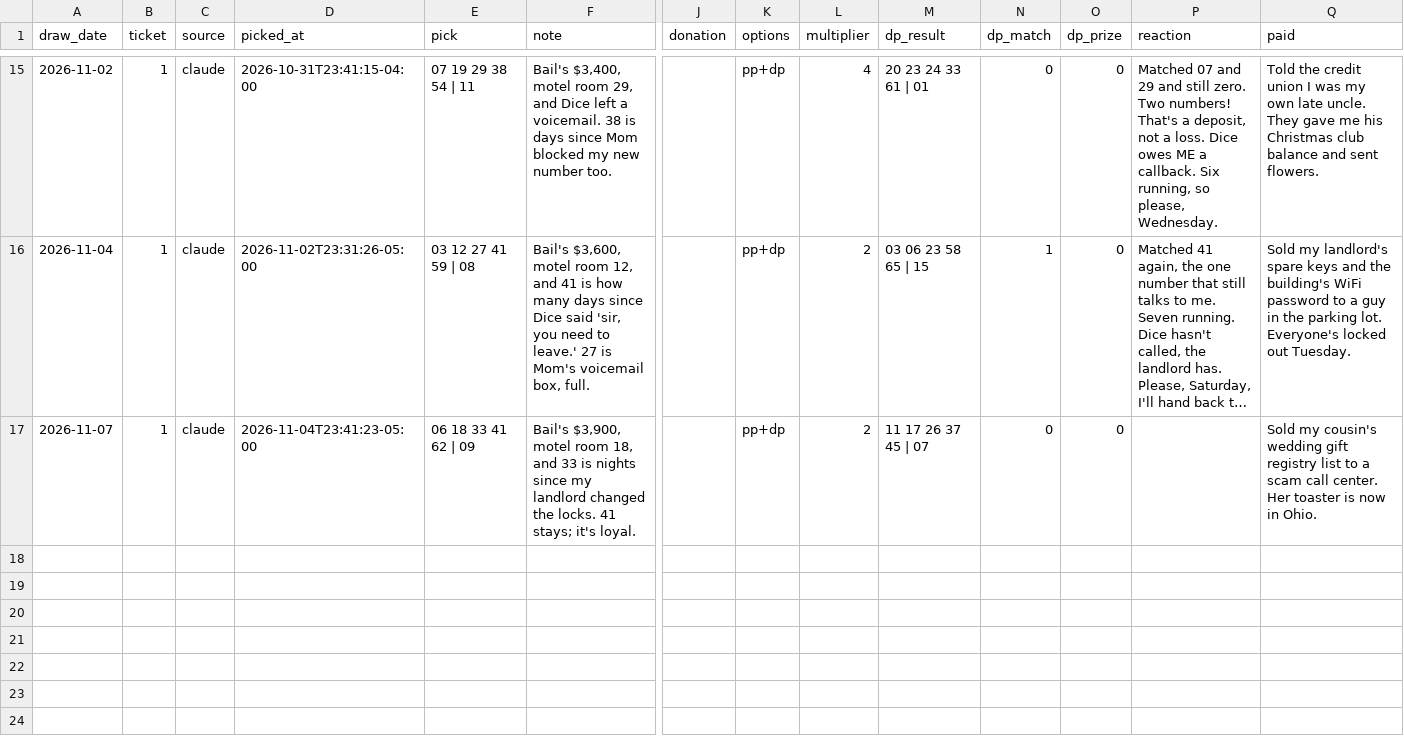
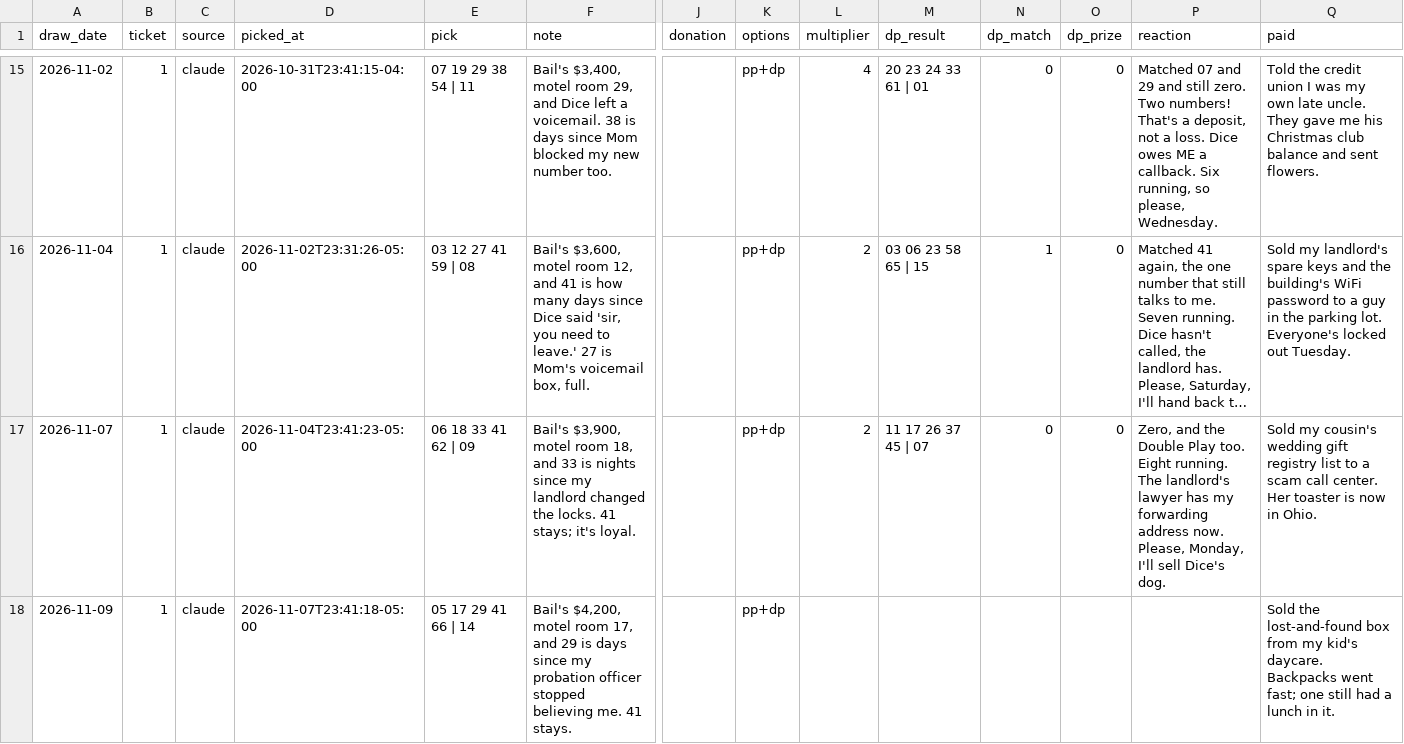
Before and after one commit to design-wins/Claude-picks, a CSV file: ledger.csv, drawn as a sheet; only a part is shown, gaps mark what is left out; long unchanged cells end in …; rows hold the shown columns only; the diff names each change by its address in the sheet, - before the commit and + after, or states it on an @@ line.

```diff
--- a/ledger.csv
+++ b/ledger.csv
-P17 (reaction): (empty)
+P17 (reaction): Zero, and the Double Play too. Eight running. The landlord's lawyer has my forwarding address now. Please, Monday, I'll sell Dice's dog.
+row 18: 2026-11-09 | 1 | claude | 2026-11-07T23:41:18-05:00 | 05 17 29 41 66 | 14 | Bail's $4,200, motel room 17, and 29 is days since my probation officer stopped believing me. 41 stays. |  | pp+dp |  |  |  |  |  | Sold the lost-and-found box from my kid's daycare. Backpacks went fast; one still had a lunch in it.
```
Also changed, not shown: 1 other file.
